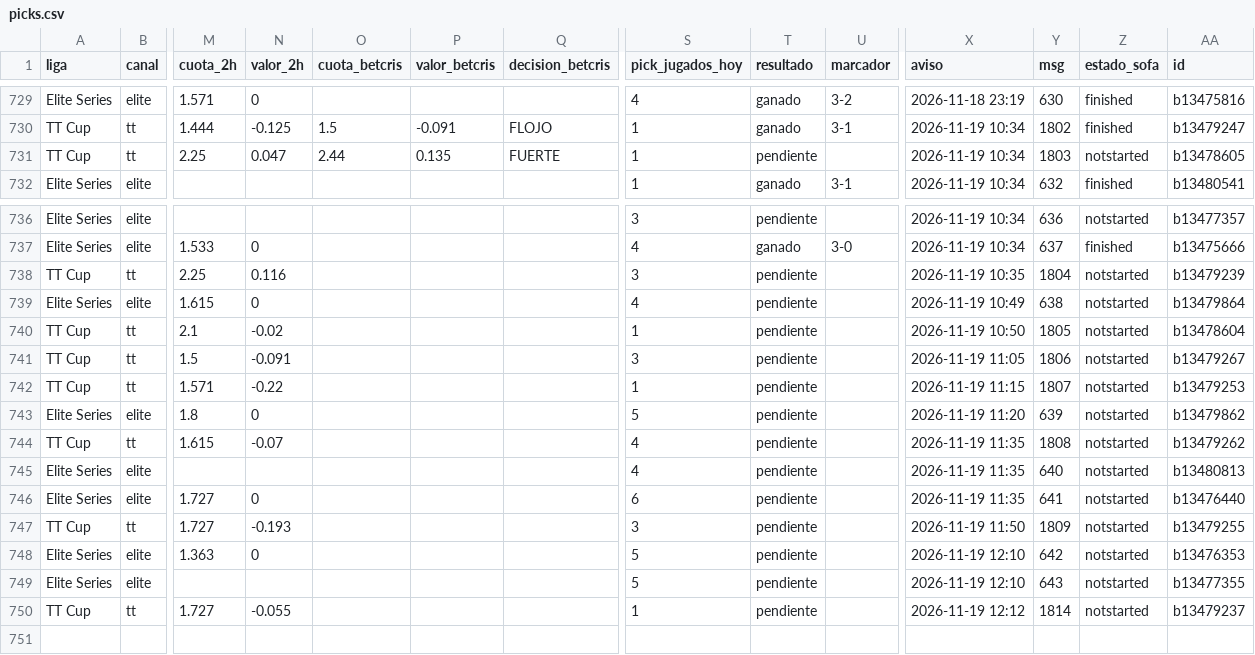
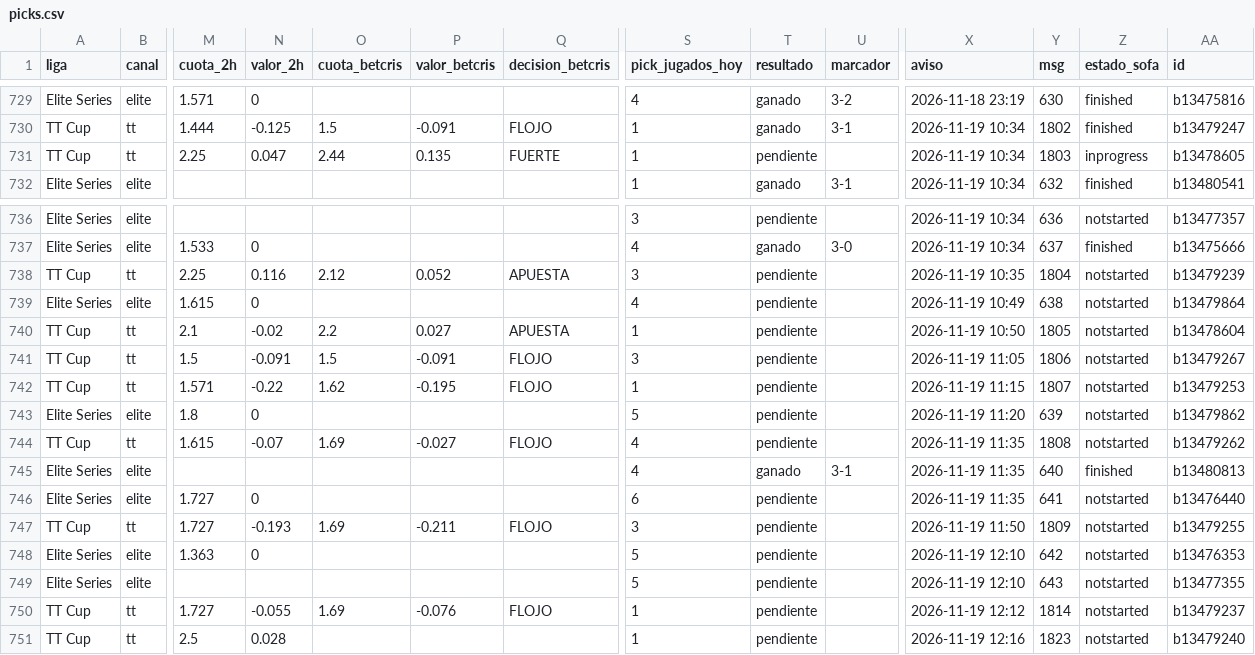
Before and after one commit to manuvaldespartera3-netizen/tt-multiliga, a CSV file: seguimiento/picks.csv, drawn as a sheet; only a part is shown, gaps mark what is left out; rows hold the shown columns only; the diff names each change by its address in the sheet, - before the commit and + after, or states it on an @@ line.

Commit message:
Seguimiento TT Cup

```diff
--- a/seguimiento/picks.csv
+++ b/seguimiento/picks.csv
-Z731 (estado_sofa): notstarted
+Z731 (estado_sofa): inprogress
-O738 (cuota_betcris): (empty)
+O738 (cuota_betcris): 2.12
-P738 (valor_betcris): (empty)
+P738 (valor_betcris): 0.052
-Q738 (decision_betcris): (empty)
+Q738 (decision_betcris): APUESTA
-O740 (cuota_betcris): (empty)
+O740 (cuota_betcris): 2.2
-P740 (valor_betcris): (empty)
+P740 (valor_betcris): 0.027
-Q740 (decision_betcris): (empty)
+Q740 (decision_betcris): APUESTA
-O741 (cuota_betcris): (empty)
+O741 (cuota_betcris): 1.5
-P741 (valor_betcris): (empty)
+P741 (valor_betcris): -0.091
-Q741:Q742 (decision_betcris): (empty)
+Q741:Q742 (decision_betcris): FLOJO
-O742 (cuota_betcris): (empty)
+O742 (cuota_betcris): 1.62
-P742 (valor_betcris): (empty)
+P742 (valor_betcris): -0.195
-O744 (cuota_betcris): (empty)
+O744 (cuota_betcris): 1.69
-P744 (valor_betcris): (empty)
+P744 (valor_betcris): -0.027
-Q744 (decision_betcris): (empty)
+Q744 (decision_betcris): FLOJO
-T745 (resultado): pendiente
+T745 (resultado): ganado
-U745 (marcador): (empty)
+U745 (marcador): 3-1
-Z745 (estado_sofa): notstarted
+Z745 (estado_sofa): finished
-O747 (cuota_betcris): (empty)
+O747 (cuota_betcris): 1.69
-P747 (valor_betcris): (empty)
+P747 (valor_betcris): -0.211
-Q747 (decision_betcris): (empty)
+Q747 (decision_betcris): FLOJO
-O750 (cuota_betcris): (empty)
+O750 (cuota_betcris): 1.69
-P750 (valor_betcris): (empty)
+P750 (valor_betcris): -0.076
-Q750 (decision_betcris): (empty)
+Q750 (decision_betcris): FLOJO
+row 751: TT Cup | tt | 2.5 | 0.028 |  |  |  | 1 | pendiente |  | 2026-11-19 12:16 | 1823 | notstarted | b13479240
```
Also changed, not shown: 1 other file.
